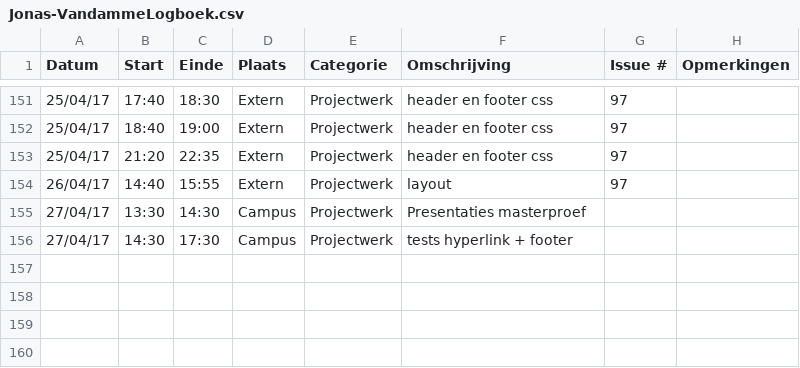
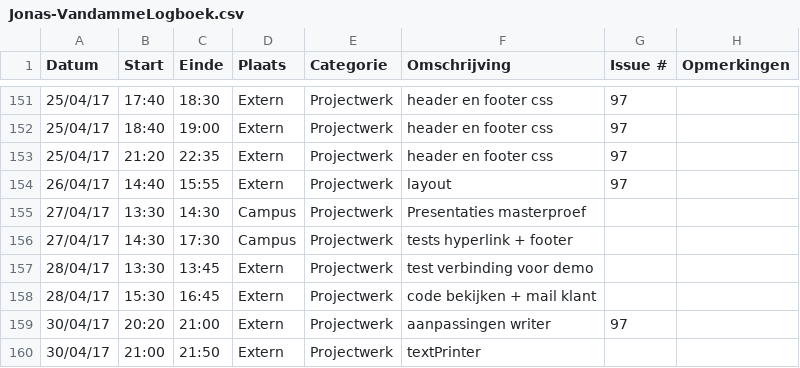
Before and after one commit to OpenWebslides/conversion-tool, a CSV file: Jonas-VandammeLogboek.csv, drawn as a sheet; only a part is shown, gaps mark what is left out.

Commit message:
Update Jonas-VandammeLogboek.csv

```diff
--- a/Jonas-VandammeLogboek.csv
+++ b/Jonas-VandammeLogboek.csv
@@ -156 +156,5 @@ Datum,Start,Einde,Plaats,Categorie,Omschrijving,Issue #,Opmerkingen
 27/04/17,14:30,17:30,Campus,Projectwerk,tests hyperlink + footer,,
+28/04/17,13:30,13:45,Extern,Projectwerk,test verbinding voor demo,,
+28/04/17,15:30,16:45,Extern,Projectwerk,code bekijken + mail klant,,
+30/04/17,20:20,21:00,Extern,Projectwerk,aanpassingen writer,97,
+30/04/17,21:00,21:50,Extern,Projectwerk,textPrinter,,
```
